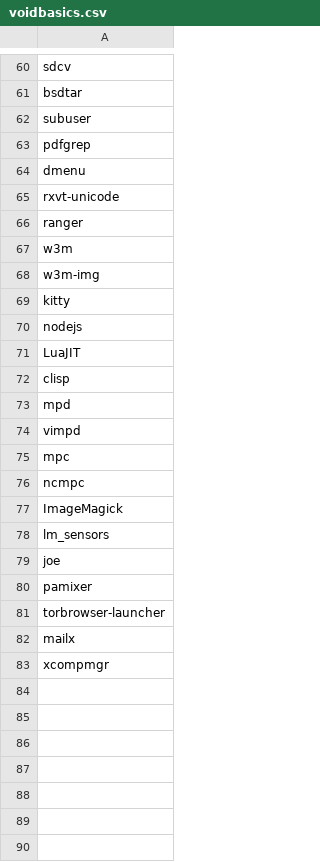
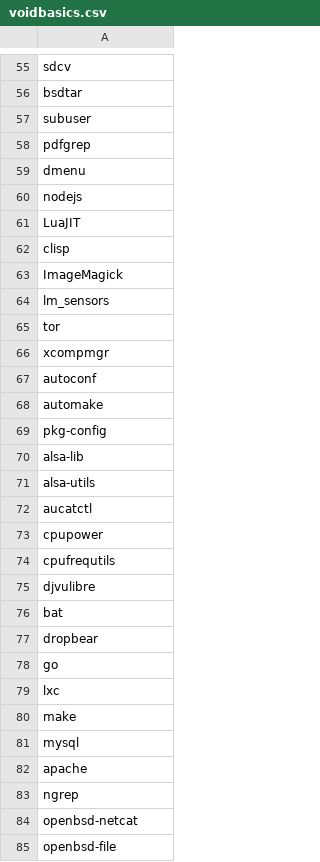
Before and after one commit to jyand/xrc, a CSV file: Void/voidbasics.csv, drawn as a sheet; only a part is shown, gaps mark what is left out; the diff covers the shown part only.

```diff
--- a/Void/voidbasics.csv
+++ b/Void/voidbasics.csv
@@ -64,7 +59,2 @@ pdfgrep
 dmenu
-rxvt-unicode
-ranger
-w3m
-w3m-img
-kitty
 nodejs
@@ -72,12 +62,24 @@ LuaJIT
 clisp
-mpd
-vimpd
-mpc
-ncmpc
 ImageMagick
 lm_sensors
-joe
-pamixer
-torbrowser-launcher
-mailx
+tor
 xcompmgr
+autoconf
+automake
+pkg-config
+alsa-lib
+alsa-utils
+aucatctl
+cpupower
+cpufrequtils
+djvulibre
+bat
+dropbear
+go
+lxc
+make
+mysql
+apache
+ngrep
+openbsd-netcat
+openbsd-file
```
Also changed, not shown: 4 added rows, 6 removed rows and 6 edited cells elsewhere in this file, 1 other file.
